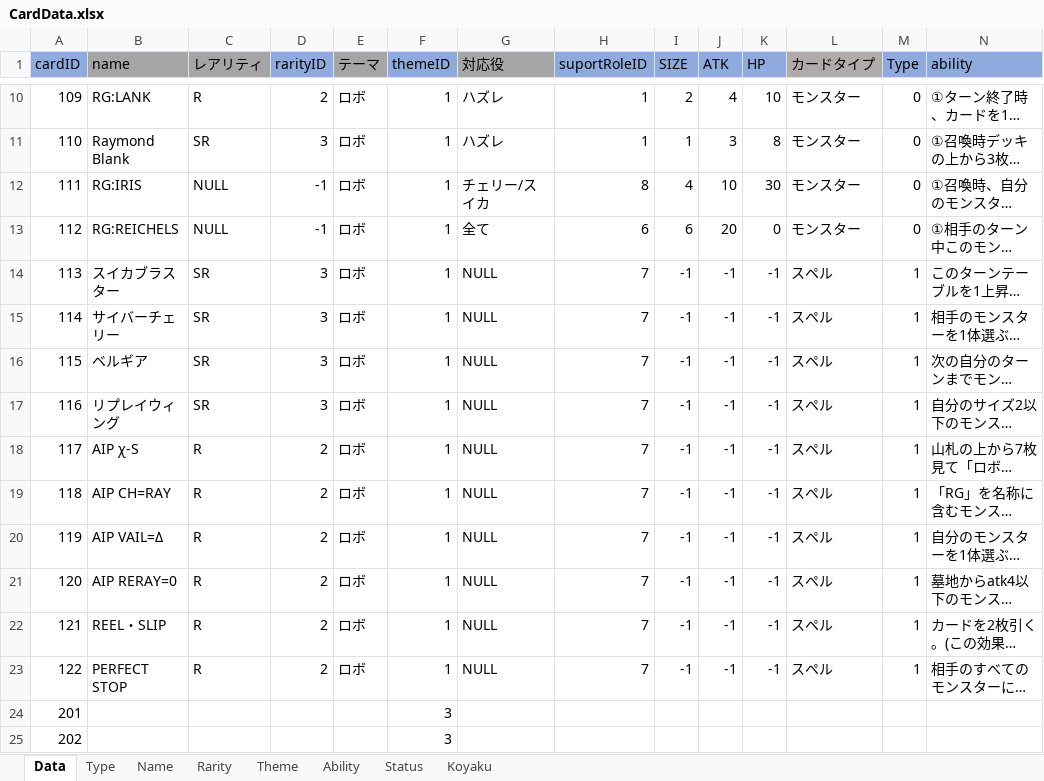
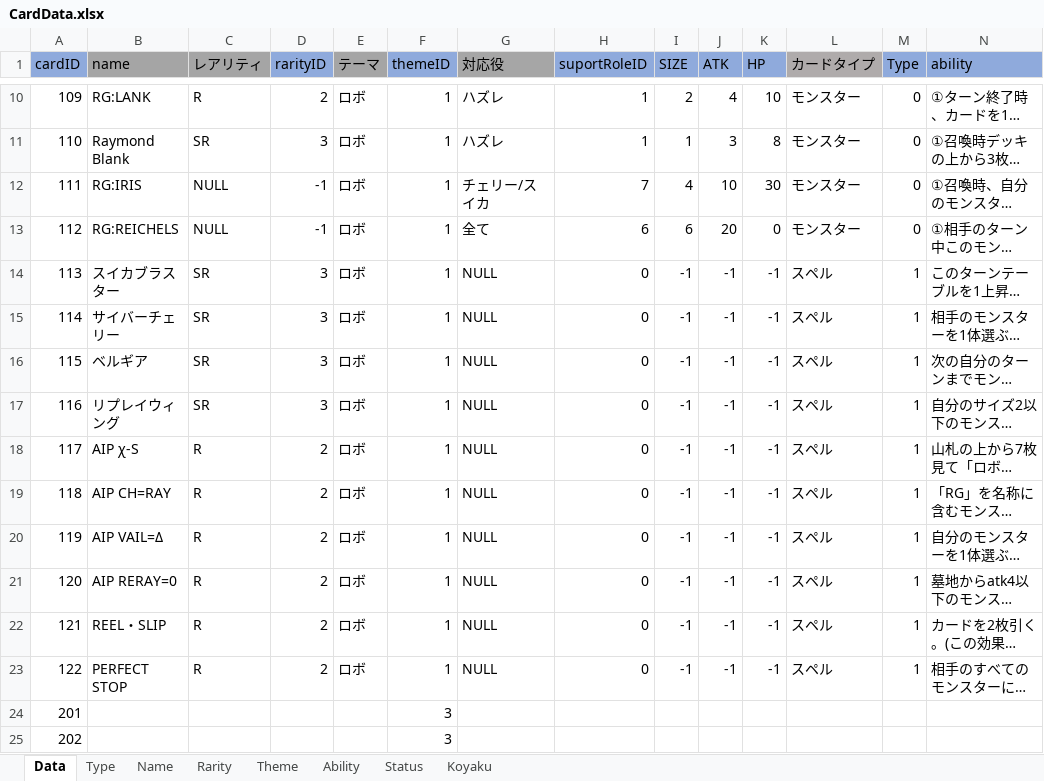
Before and after one commit to shimura0207/3DTest, an Excel workbook: Assets/Resources/MasterData/CardData.xlsx, sheet Data, drawn as a sheet; only a part is shown, gaps mark what is left out; long unchanged cells end in …; values as stored, in another font and other column widths than the file's, no borders; conditional formats not drawn; the diff names each change by its address in the sheet, - before the commit and + after, or states it on an @@ line.

```diff
--- a/Assets/Resources/MasterData/CardData.xlsx (sheet Data)
+++ b/Assets/Resources/MasterData/CardData.xlsx (sheet Data)
-H12 (suportRoleID): 8
+H12 (suportRoleID): 7
-H14:H23 (suportRoleID): 7
+H14:H23 (suportRoleID): 0
```
Also changed, not shown: sheet Koyaku, formulas that keep their value, 5 other files.
